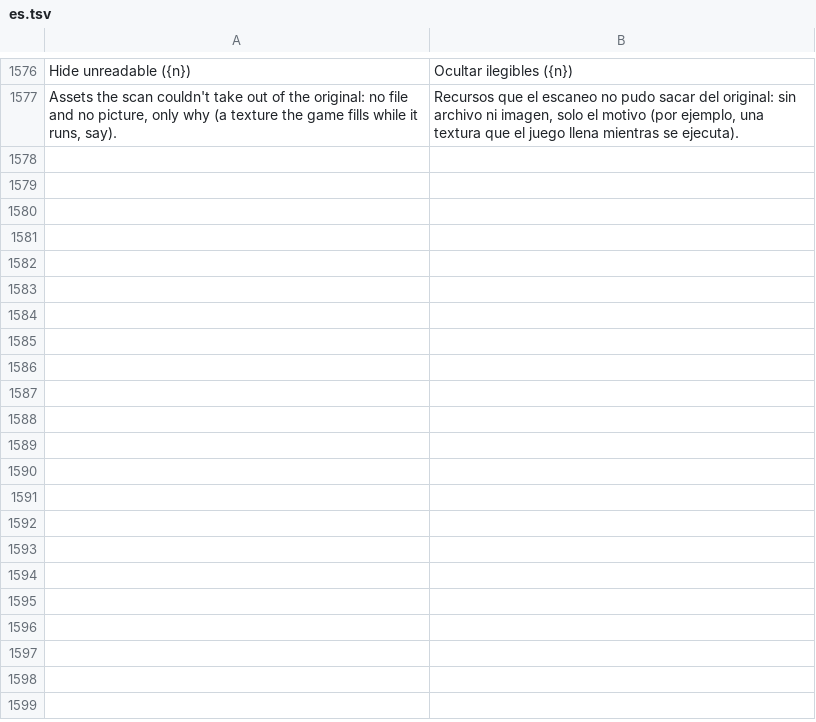
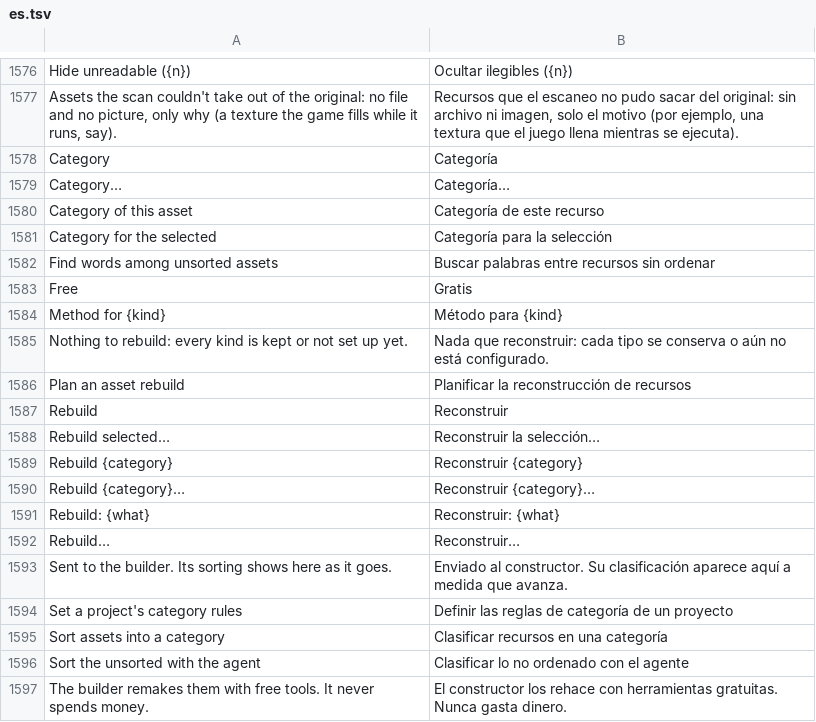
Before and after one commit to PowerTower90/craft-anything, a TSV file: crates/ui-egui/src/i18n/es.tsv, drawn as a sheet; only a part is shown, gaps mark what is left out; the diff covers the shown part only; the diff names each change by its address in the sheet, - before the commit and + after, or states it on an @@ line.

```diff
--- a/crates/ui-egui/src/i18n/es.tsv
+++ b/crates/ui-egui/src/i18n/es.tsv
+row 1578: Category | Categoría
+row 1579: Category… | Categoría…
+row 1580: Category of this asset | Categoría de este recurso
+row 1581: Category for the selected | Categoría para la selección
+row 1582: Find words among unsorted assets | Buscar palabras entre recursos sin ordenar
+row 1583: Free | Gratis
+row 1584: Method for {kind} | Método para {kind}
+row 1585: Nothing to rebuild: every kind is kept or not set up yet. | Nada que reconstruir: cada tipo se conserva o aún no está configurado.
+row 1586: Plan an asset rebuild | Planificar la reconstrucción de recursos
+row 1587: Rebuild | Reconstruir
+row 1588: Rebuild selected… | Reconstruir la selección…
+row 1589: Rebuild {category} | Reconstruir {category}
+row 1590: Rebuild {category}… | Reconstruir {category}…
+row 1591: Rebuild: {what} | Reconstruir: {what}
+row 1592: Rebuild… | Reconstruir…
+row 1593: Sent to the builder. Its sorting shows here as it goes. | Enviado al constructor. Su clasificación aparece aquí a medida que avanza.
+row 1594: Set a project's category rules | Definir las reglas de categoría de un proyecto
+row 1595: Sort assets into a category | Clasificar recursos en una categoría
+row 1596: Sort the unsorted with the agent | Clasificar lo no ordenado con el agente
+row 1597: The builder remakes them with free tools. It never spends money. | El constructor los rehace con herramientas gratuitas. Nunca gasta dinero.
```
Also changed, not shown: 36 added rows elsewhere in this file, crates/ui-egui/src/fr.tsv, crates/ui-egui/src/i18n/ru.tsv, 31 other files.
